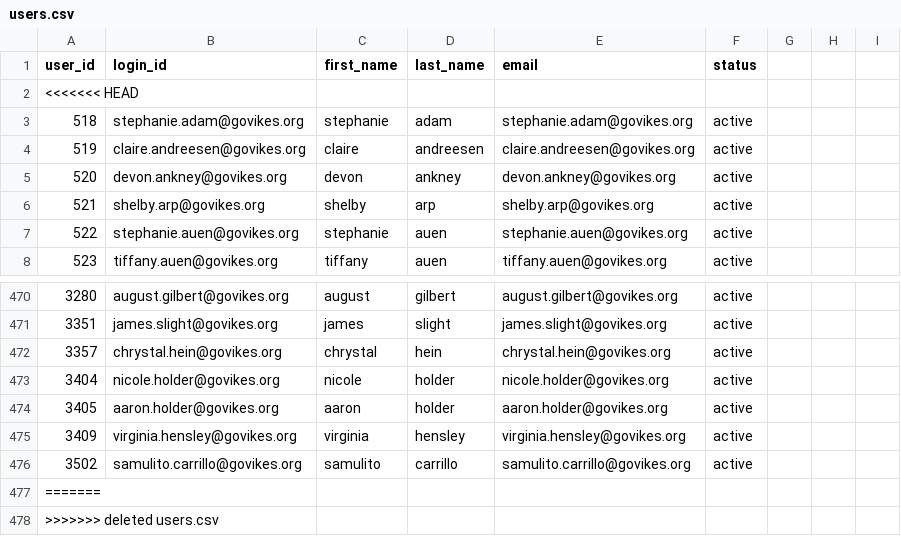
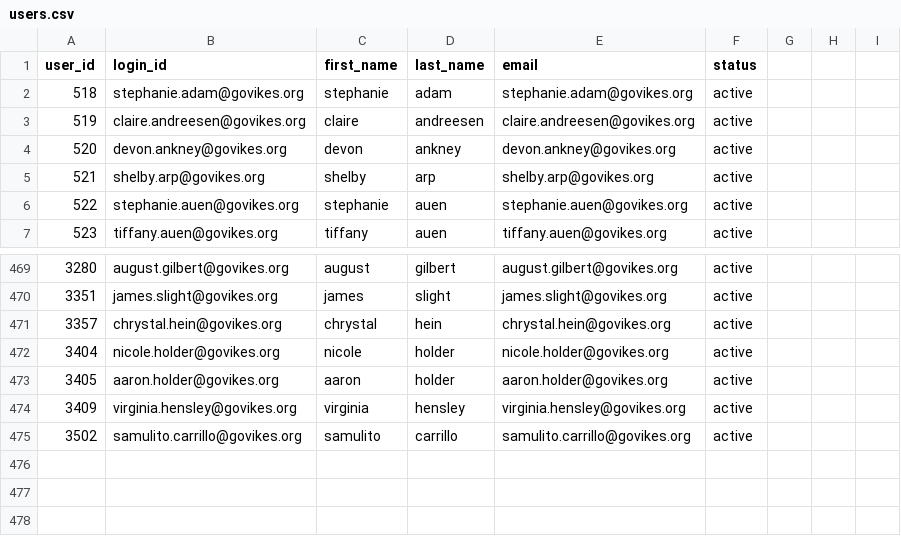
Before and after one commit to ejlax/ps_api, a CSV file: users.csv, drawn as a sheet; only a part is shown, gaps mark what is left out.

Commit message:
deleted

```diff
--- a/users.csv
+++ b/users.csv
@@ -1,3 +1,2 @@
 user_id,login_id,first_name,last_name,email,status
-<<<<<<< HEAD
 518,stephanie.adam@govikes.org,stephanie,adam,stephanie.adam@govikes.org,active
@@ -476,3 +475 @@ user_id,login_id,first_name,last_name,email,status
 3502,samulito.carrillo@govikes.org,samulito,carrillo,samulito.carrillo@govikes.org,active
-=======
->>>>>>> deleted users.csv
```
Also changed, not shown: 1 other file.
